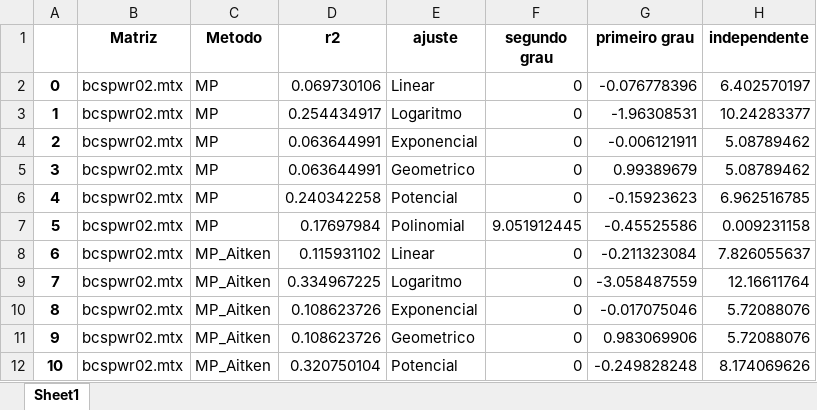
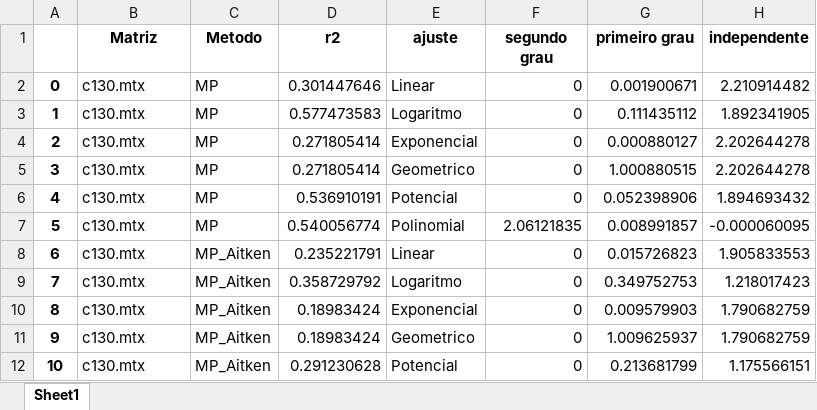
Before and after one commit to Joaof14/Mpot, an Excel workbook: resultados/comportamentoMMQ_slot01.xlsx, sheet Sheet1, drawn as a sheet; only a part is shown; values as stored, in another font and other column widths than the file's, no borders; the diff covers the shown part only; the diff names each change by its address in the sheet, - before the commit and + after, or states it on an @@ line.

```diff
--- a/resultados/comportamentoMMQ_slot01.xlsx (sheet Sheet1)
+++ b/resultados/comportamentoMMQ_slot01.xlsx (sheet Sheet1)
-B2:B12 (Matriz): bcspwr02.mtx
+B2:B12 (Matriz): c130.mtx
-D2 (r2): 0.069730106
+D2 (r2): 0.301447646
-G2 (primeiro grau): -0.076778396
+G2 (primeiro grau): 0.001900671
-H2 (independente): 6.402570197
+H2 (independente): 2.210914482
-D3 (r2): 0.254434917
+D3 (r2): 0.577473583
-G3 (primeiro grau): -1.96308531
+G3 (primeiro grau): 0.111435112
-H3 (independente): 10.24283377
+H3 (independente): 1.892341905
-D4:D5 (r2): 0.063644991
+D4:D5 (r2): 0.271805414
-G4 (primeiro grau): -0.006121911
+G4 (primeiro grau): 0.000880127
-H4:H5 (independente): 5.08789462
+H4:H5 (independente): 2.202644278
-G5 (primeiro grau): 0.99389679
+G5 (primeiro grau): 1.000880515
-D6 (r2): 0.240342258
+D6 (r2): 0.536910191
-G6 (primeiro grau): -0.15923623
+G6 (primeiro grau): 0.052398906
-H6 (independente): 6.962516785
+H6 (independente): 1.894693432
-D7 (r2): 0.17697984
+D7 (r2): 0.540056774
-F7 (segundo grau): 9.051912445
+F7 (segundo grau): 2.06121835
-G7 (primeiro grau): -0.45525586
+G7 (primeiro grau): 0.008991857
-H7 (independente): 0.009231158
+H7 (independente): -0.000060095
-D8 (r2): 0.115931102
+D8 (r2): 0.235221791
-G8 (primeiro grau): -0.211323084
+G8 (primeiro grau): 0.015726823
-H8 (independente): 7.826055637
+H8 (independente): 1.905833553
-D9 (r2): 0.334967225
+D9 (r2): 0.358729792
-G9 (primeiro grau): -3.058487559
+G9 (primeiro grau): 0.349752753
-H9 (independente): 12.16611764
+H9 (independente): 1.218017423
-D10:D11 (r2): 0.108623726
+D10:D11 (r2): 0.18983424
-G10 (primeiro grau): -0.017075046
+G10 (primeiro grau): 0.009579903
-H10:H11 (independente): 5.72088076
+H10:H11 (independente): 1.790682759
-G11 (primeiro grau): 0.983069906
+G11 (primeiro grau): 1.009625937
-D12 (r2): 0.320750104
+D12 (r2): 0.291230628
-G12 (primeiro grau): -0.249828248
+G12 (primeiro grau): 0.213681799
-H12 (independente): 8.174069626
+H12 (independente): 1.175566151
```
Also changed, not shown: 443 edited cells elsewhere in this sheet, resultados/comportamentoMMQ_slot03.xlsx, resultados/comportamentoMMQ_slot06.xlsx, 16 other files.
